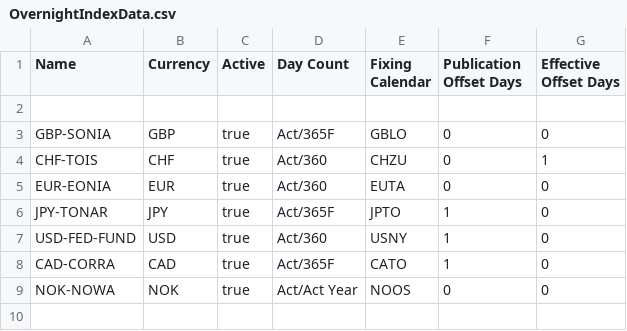
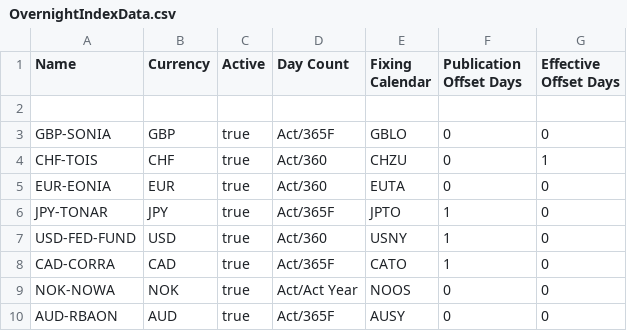
Before and after one commit to OpenGamma/Strata, a CSV file: modules/basics/src/main/resources/com/opengamma/strata/config/base/OvernightIndexData.csv, drawn as a sheet; the diff names each change by its address in the sheet, - before the commit and + after, or states it on an @@ line.

```diff
--- a/modules/basics/src/main/resources/com/opengamma/strata/config/base/OvernightIndexData.csv
+++ b/modules/basics/src/main/resources/com/opengamma/strata/config/base/OvernightIndexData.csv
+row 10: AUD-RBAON | AUD | true | Act/365F | AUSY | 0 | 0
```
Also changed, not shown: modules/basics/src/main/resources/com/opengamma/strata/config/base/IborIndexData.csv, 6 other files.
